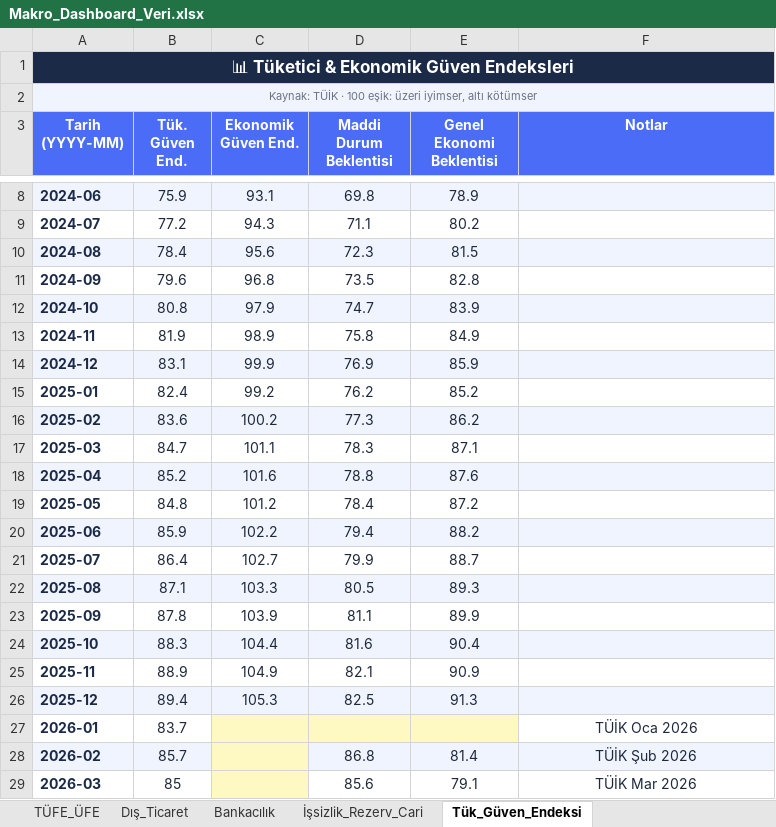
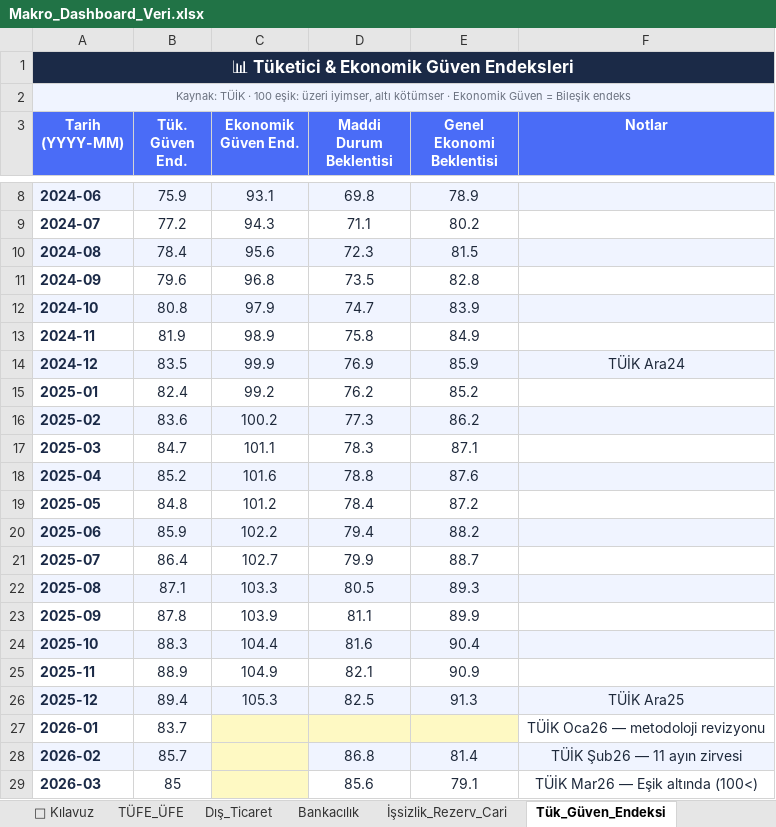
Before and after one commit to haimow/makro-data, an Excel workbook: Makro_Dashboard_Veri.xlsx, sheet Tük_Güven_Endeksi, drawn as a sheet; only a part is shown, gaps mark what is left out; values as stored, in another font and other column widths than the file's, no borders; the diff names each change by its address in the sheet, - before the commit and + after, or states it on an @@ line.

```diff
--- a/Makro_Dashboard_Veri.xlsx (sheet Tük_Güven_Endeksi)
+++ b/Makro_Dashboard_Veri.xlsx (sheet Tük_Güven_Endeksi)
-A2 (Tarih (YYYY-MM)): …altı kötümser
+A2 (Tarih (YYYY-MM)): …altı kötümser · Ekonomik Güven = Bileşik endeks
-B14 (Tük. Güven End.): 83.1
+B14 (Tük. Güven End.): 83.5
-F14 (Notlar): (empty)
+F14 (Notlar): TÜİK Ara24
-F26 (Notlar): (empty)
+F26 (Notlar): TÜİK Ara25
-F27 (Notlar): TÜİK Oca 2026
+F27 (Notlar): TÜİK Oca26 — metodoloji revizyonu
-F28 (Notlar): TÜİK Şub 2026
+F28 (Notlar): TÜİK Şub26 — 11 ayın zirvesi
-F29 (Notlar): TÜİK Mar 2026
+F29 (Notlar): TÜİK Mar26 — Eşik altında (100<)
```
Also changed, not shown: sheet TÜFE_ÜFE, sheet 📖 Kılavuz, sheet Dış_Ticaret, sheet İşsizlik_Rezerv_Cari, sheet Bankacılık, other sheet tabs, formulas that keep their value.
